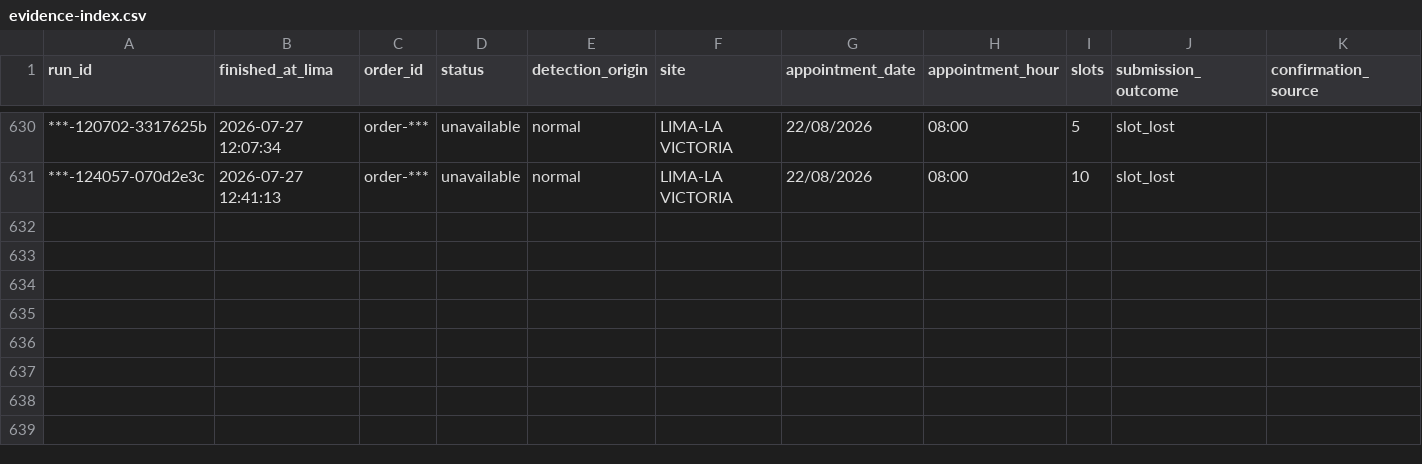
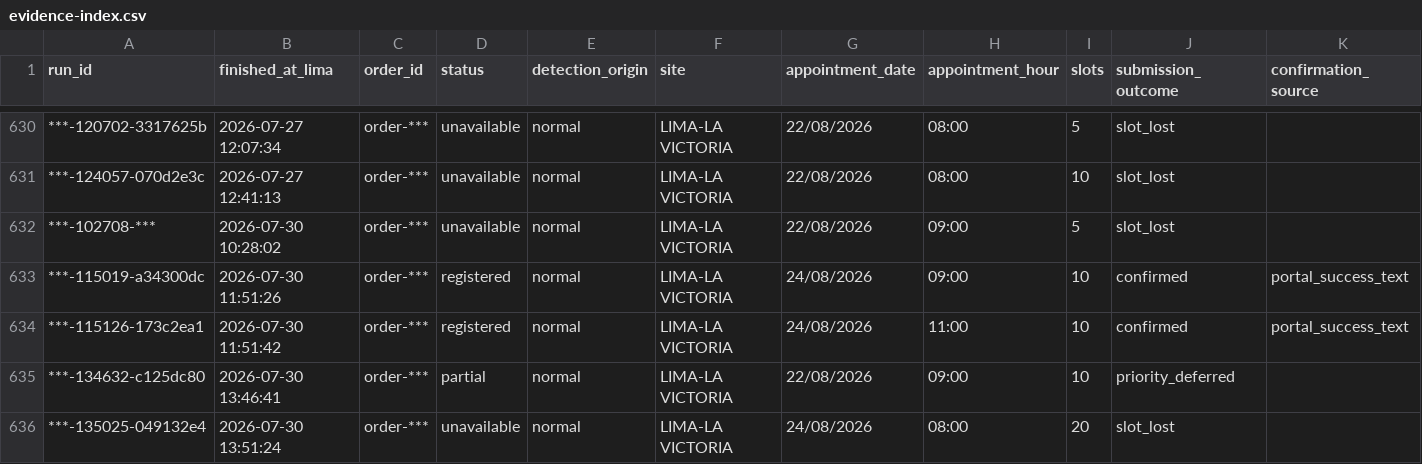
Before and after one commit to carlosdelacruzj/bot-citas-lunas-polarizadas, a CSV file: docs/evidence-index.csv, drawn as a sheet; only a part is shown, gaps mark what is left out; rows hold the shown columns only; the diff names each change by its address in the sheet, - before the commit and + after, or states it on an @@ line.

Commit message:
Automate daily WhatsApp summaries and refine queue priority

```diff
--- a/docs/evidence-index.csv
+++ b/docs/evidence-index.csv
+row 632: ***-102708-*** | 2026-07-30 10:28:02 | order-*** | unavailable | normal | LIMA-LA VICTORIA | 22/08/2026 | 09:00 | 5 | slot_lost
+row 633: ***-115019-a34300dc | 2026-07-30 11:51:26 | order-*** | registered | normal | LIMA-LA VICTORIA | 24/08/2026 | 09:00 | 10 | confirmed | portal_success_text
+row 634: ***-115126-173c2ea1 | 2026-07-30 11:51:42 | order-*** | registered | normal | LIMA-LA VICTORIA | 24/08/2026 | 11:00 | 10 | confirmed | portal_success_text
+row 635: ***-134632-c125dc80 | 2026-07-30 13:46:41 | order-*** | partial | normal | LIMA-LA VICTORIA | 22/08/2026 | 09:00 | 10 | priority_deferred
+row 636: ***-135025-049132e4 | 2026-07-30 13:51:24 | order-*** | unavailable | normal | LIMA-LA VICTORIA | 24/08/2026 | 08:00 | 20 | slot_lost
```
Also changed, not shown: 21 other files.
